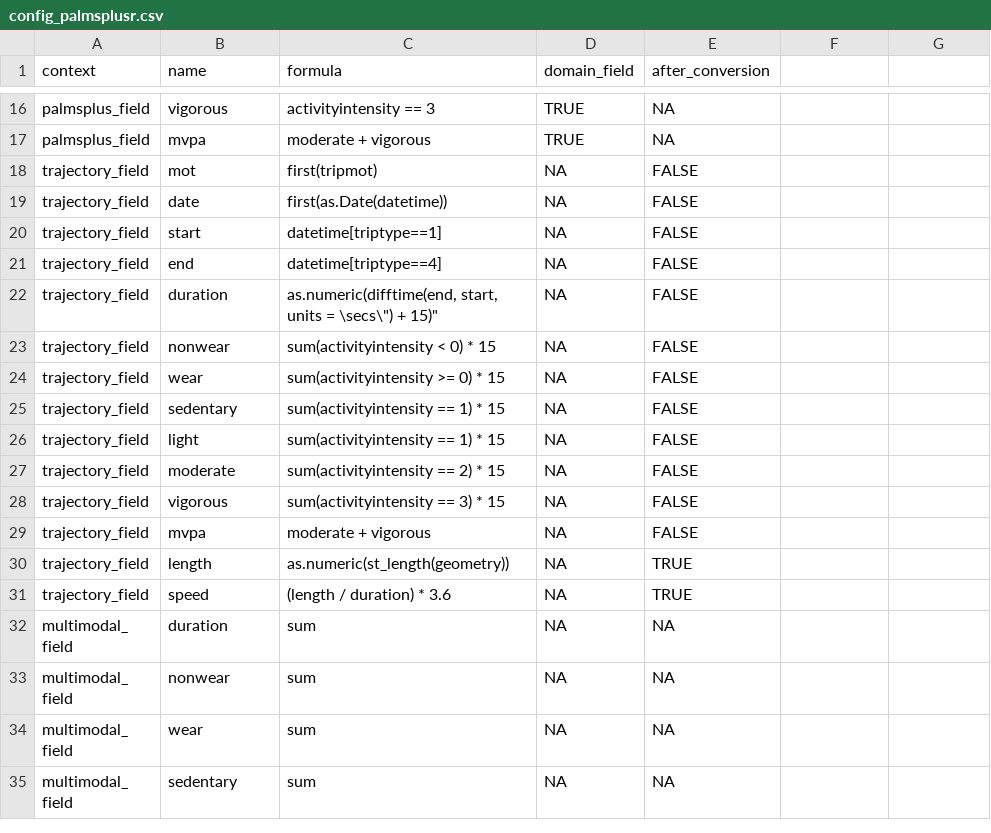
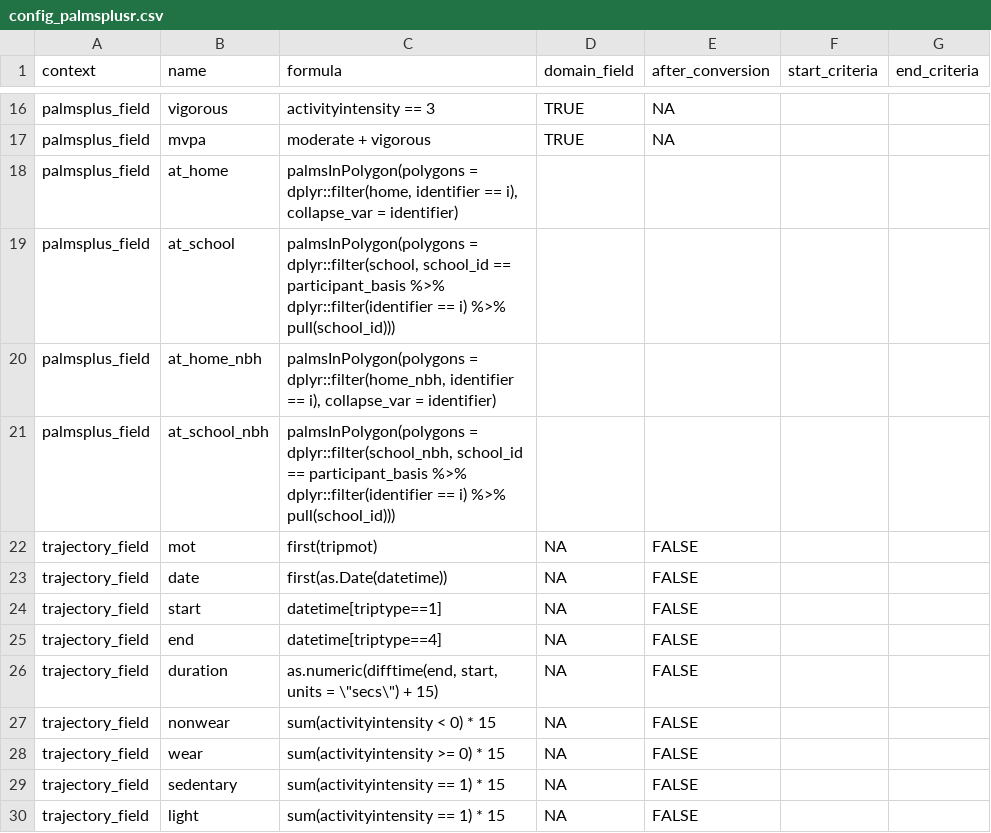
Before and after one commit to habitus-eu/HabitusGUI, a CSV file: inst/testfiles_palmsplusr/config_palmsplusr.csv, drawn as a sheet; only a part is shown, gaps mark what is left out; the shorter side is filled out with more unchanged rows; the diff covers the shown part only.

```diff
--- a/inst/testfiles_palmsplusr/config_palmsplusr.csv
+++ b/inst/testfiles_palmsplusr/config_palmsplusr.csv
@@ -1 +1 @@
-"context"	"name"	"formula"	"domain_field"	"after_conversion"
+context	name	formula	domain_field	after_conversion	start_criteria	end_criteria
@@ -17,0 +18,4 @@
+palmsplus_field	at_home	palmsInPolygon(polygons = dplyr::filter(home, identifier == i), collapse_var = identifier)				
+palmsplus_field	at_school	palmsInPolygon(polygons = dplyr::filter(school, school_id == participant_basis %>% dplyr::filter(identifier == i) %>% pull(school_id)))				
+palmsplus_field	at_home_nbh	palmsInPolygon(polygons = dplyr::filter(home_nbh, identifier == i), collapse_var = identifier)				
+palmsplus_field	at_school_nbh	palmsInPolygon(polygons = dplyr::filter(school_nbh, school_id == participant_basis %>% dplyr::filter(identifier == i) %>% pull(school_id)))				
@@ -22 +26 @@
-"trajectory_field"	"duration"	"as.numeric(difftime(end, start, units = \"secs\") + 15)"	NA	FALSE
+trajectory_field	duration	"as.numeric(difftime(end, start, units = \""secs\"") + 15)"	NA	FALSE		
```
Also changed, not shown: 14 added rows elsewhere in this file, 11 other files.
